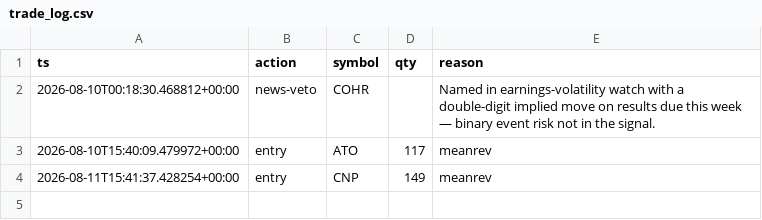
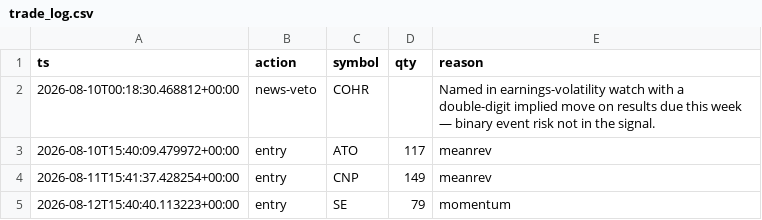
Before and after one commit to alexknightstudio/trading-engine, a CSV file: state/trade_log.csv, drawn as a sheet; the diff names each change by its address in the sheet, - before the commit and + after, or states it on an @@ line.

```diff
--- a/state/trade_log.csv
+++ b/state/trade_log.csv
+row 5: 2026-08-12T15:40:40.113223+00:00 | entry | SE | 79 | momentum
```
Also changed, not shown: 1 other file.
